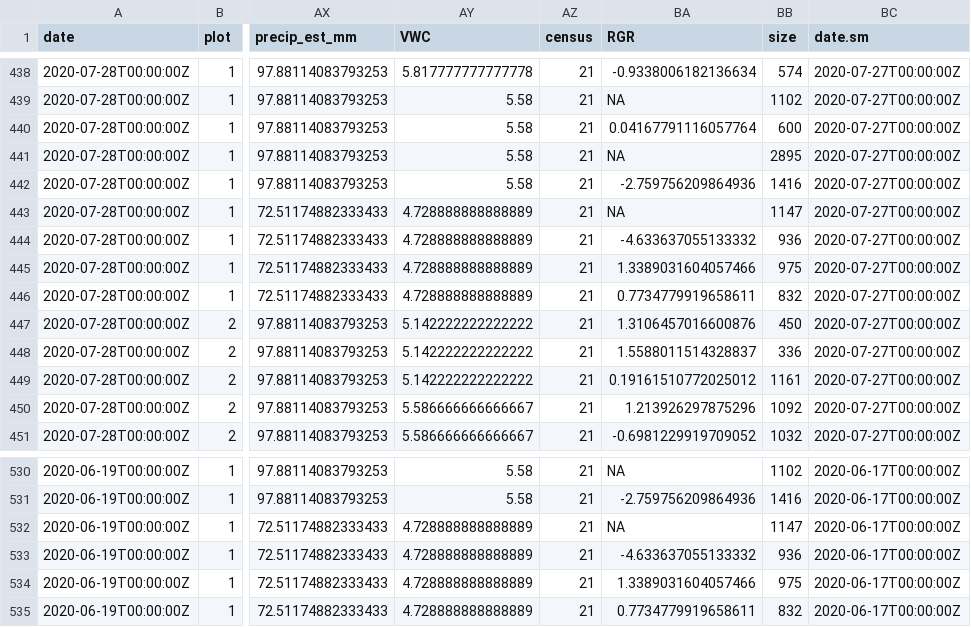
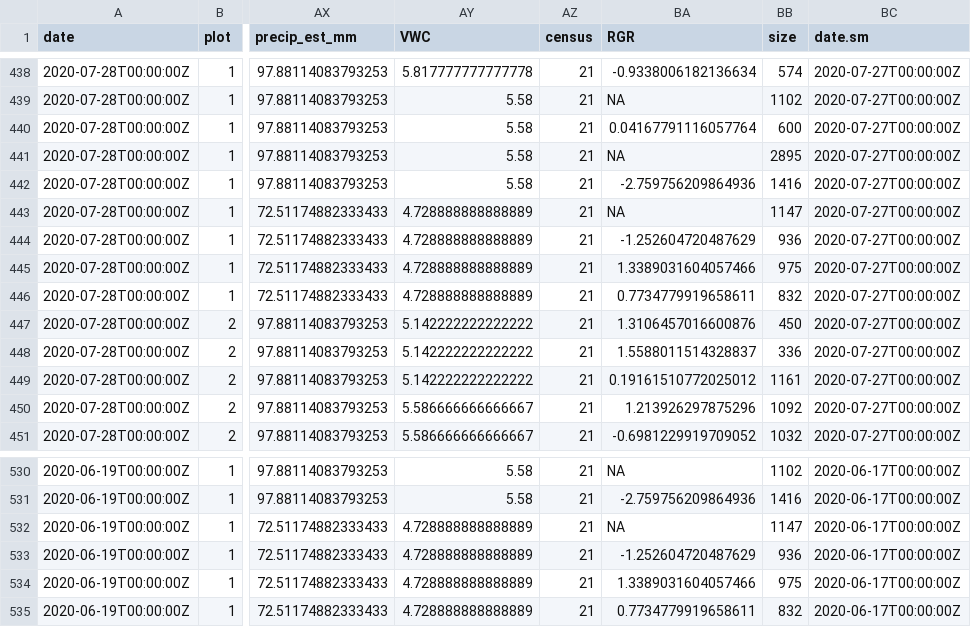
Before and after one commit to jmpowers/maxfield, a TSV file: data/leaf_traits.tsv, drawn as a sheet; only a part is shown, gaps mark what is left out; the diff names each change by its address in the sheet, - before the commit and + after, or states it on an @@ line.

```diff
--- a/data/leaf_traits.tsv
+++ b/data/leaf_traits.tsv
-BA444 (RGR): -4.633637055133332
+BA444 (RGR): -1.252604720487629
-BA533 (RGR): -4.633637055133332
+BA533 (RGR): -1.252604720487629
```
Also changed, not shown: data/census_2018.tsv, data/census_2019.tsv, 6 other files.
